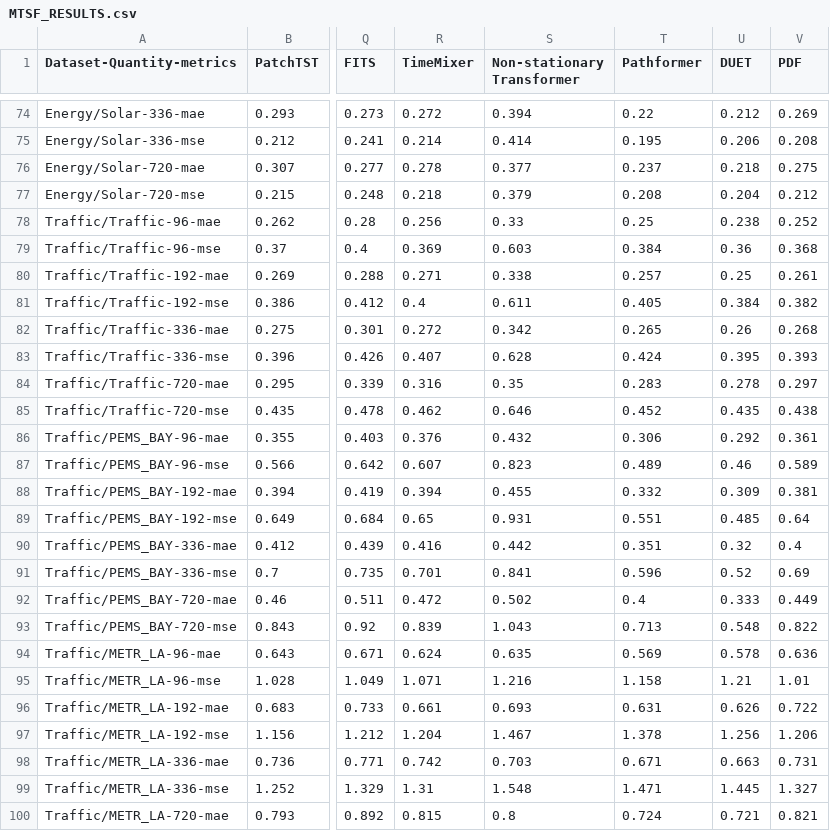
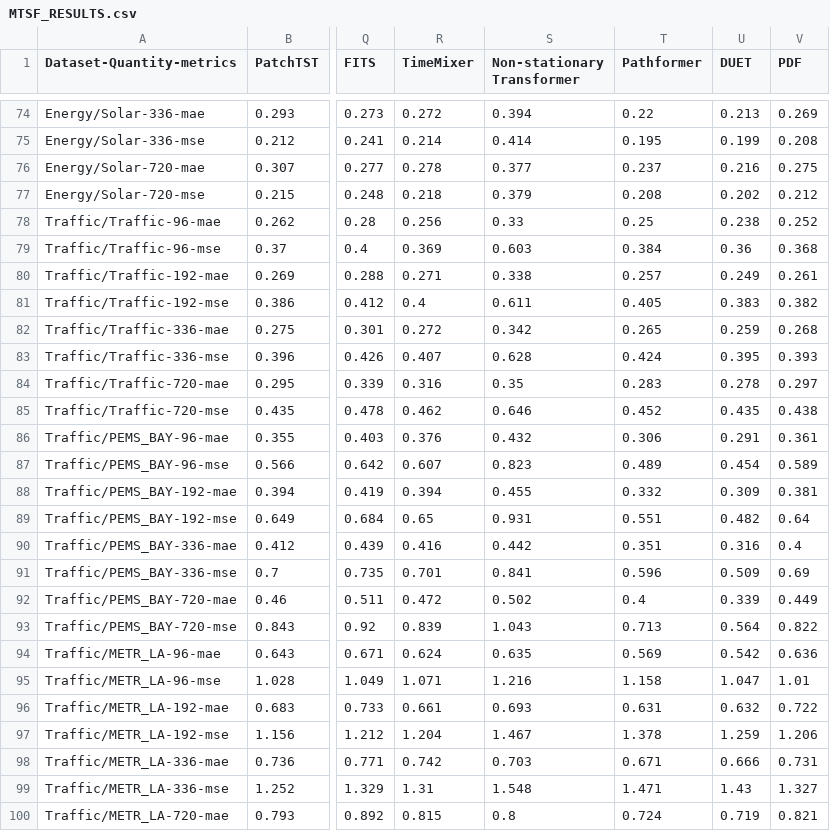
Before and after one commit to decisionintelligence/OpenTS, a CSV file: leaderboards/multivariate_time_series/MTSF_RESULTS.csv, drawn as a sheet; only a part is shown, gaps mark what is left out; the diff covers the shown part only; the diff names each change by its address in the sheet, - before the commit and + after, or states it on an @@ line.

```diff
--- a/leaderboards/multivariate_time_series/MTSF_RESULTS.csv
+++ b/leaderboards/multivariate_time_series/MTSF_RESULTS.csv
-U74 (DUET): 0.212
+U74 (DUET): 0.213
-U75 (DUET): 0.206
+U75 (DUET): 0.199
-U76 (DUET): 0.218
+U76 (DUET): 0.216
-U77 (DUET): 0.204
+U77 (DUET): 0.202
-U80 (DUET): 0.25
+U80 (DUET): 0.249
-U81 (DUET): 0.384
+U81 (DUET): 0.383
-U82 (DUET): 0.26
+U82 (DUET): 0.259
-U86 (DUET): 0.292
+U86 (DUET): 0.291
-U87 (DUET): 0.46
+U87 (DUET): 0.454
-U89 (DUET): 0.485
+U89 (DUET): 0.482
-U90 (DUET): 0.32
+U90 (DUET): 0.316
-U91 (DUET): 0.52
+U91 (DUET): 0.509
-U92 (DUET): 0.333
+U92 (DUET): 0.339
-U93 (DUET): 0.548
+U93 (DUET): 0.564
-U94 (DUET): 0.578
+U94 (DUET): 0.542
-U95 (DUET): 1.21
+U95 (DUET): 1.047
-U96 (DUET): 0.626
+U96 (DUET): 0.632
-U97 (DUET): 1.256
+U97 (DUET): 1.259
-U98 (DUET): 0.663
+U98 (DUET): 0.666
-U99 (DUET): 1.445
+U99 (DUET): 1.43
-U100 (DUET): 0.721
+U100 (DUET): 0.719
```
Also changed, not shown: 119 edited cells elsewhere in this file, leaderboards/multivariate_time_series/multivariate_total.csv, 2 other files.
